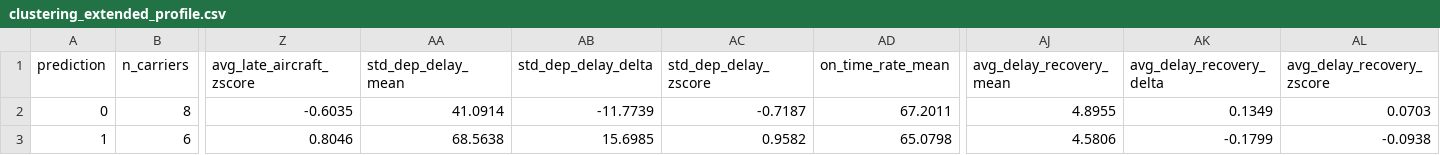
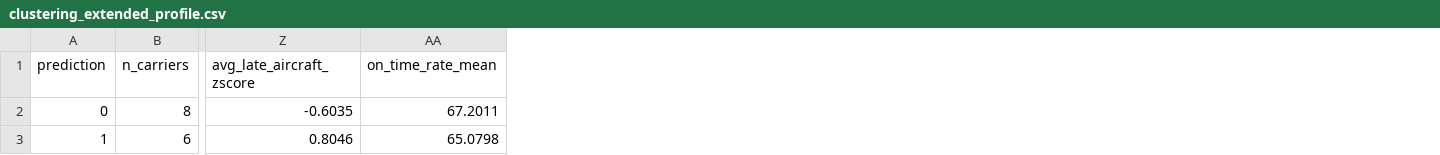
Before and after one commit to AndreaGalluzzi00/sabd_project1, a CSV file: spark/jobs/results/clustering_extended_profile.csv, drawn as a sheet; only a part is shown, gaps mark what is left out; the diff names each change by its address in the sheet, - before the commit and + after, or states it on an @@ line.

```diff
--- a/spark/jobs/results/clustering_extended_profile.csv
+++ b/spark/jobs/results/clustering_extended_profile.csv
-column AA (std_dep_delay_mean), rows 2-3: 41.0914 | 68.5638
-column AB (std_dep_delay_delta), rows 2-3: -11.7739 | 15.6985
-column AC (std_dep_delay_zscore), rows 2-3: -0.7187 | 0.9582
-column AJ (avg_delay_recovery_mean), rows 2-3: 4.8955 | 4.5806
-column AK (avg_delay_recovery_delta), rows 2-3: 0.1349 | -0.1799
-column AL (avg_delay_recovery_zscore), rows 2-3: 0.0703 | -0.0938
```
Also changed, not shown: spark/jobs/results/clustering_extended.csv, spark/jobs/results/clustering_extended_corr.csv, 8 other files.
